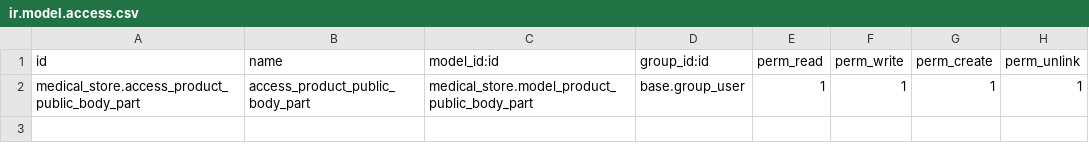
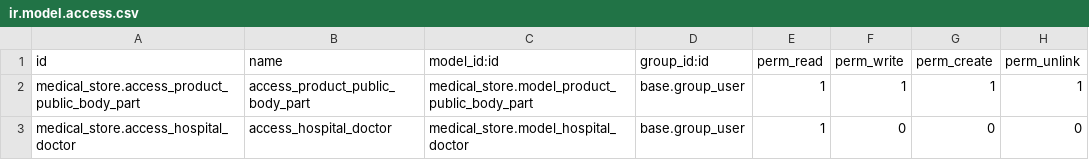
Before and after one commit to manthan14448/medical_store, a CSV file: security/ir.model.access.csv, drawn as a sheet; the diff names each change by its address in the sheet, - before the commit and + after, or states it on an @@ line.

```diff
--- a/security/ir.model.access.csv
+++ b/security/ir.model.access.csv
+row 3: medical_store.access_hospital_doctor | access_hospital_doctor | medical_store.model_hospital_doctor | base.group_user | 1 | 0 | 0 | 0
```
Also changed, not shown: 6 other files.
